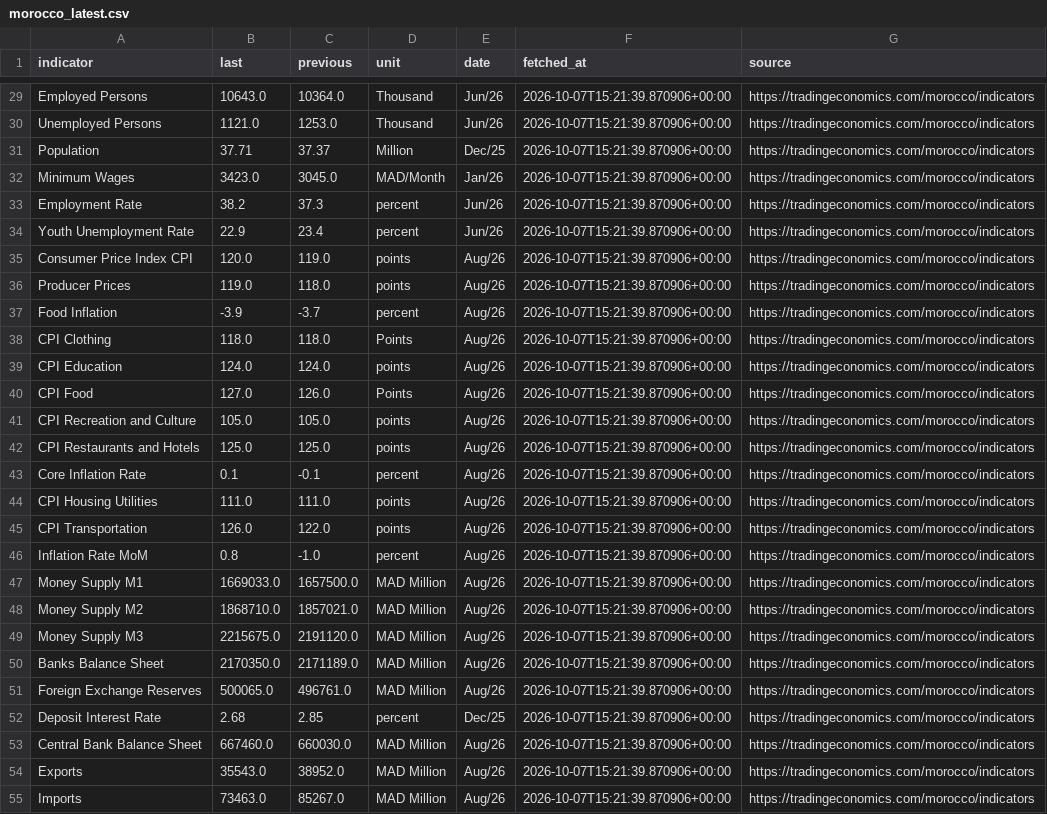
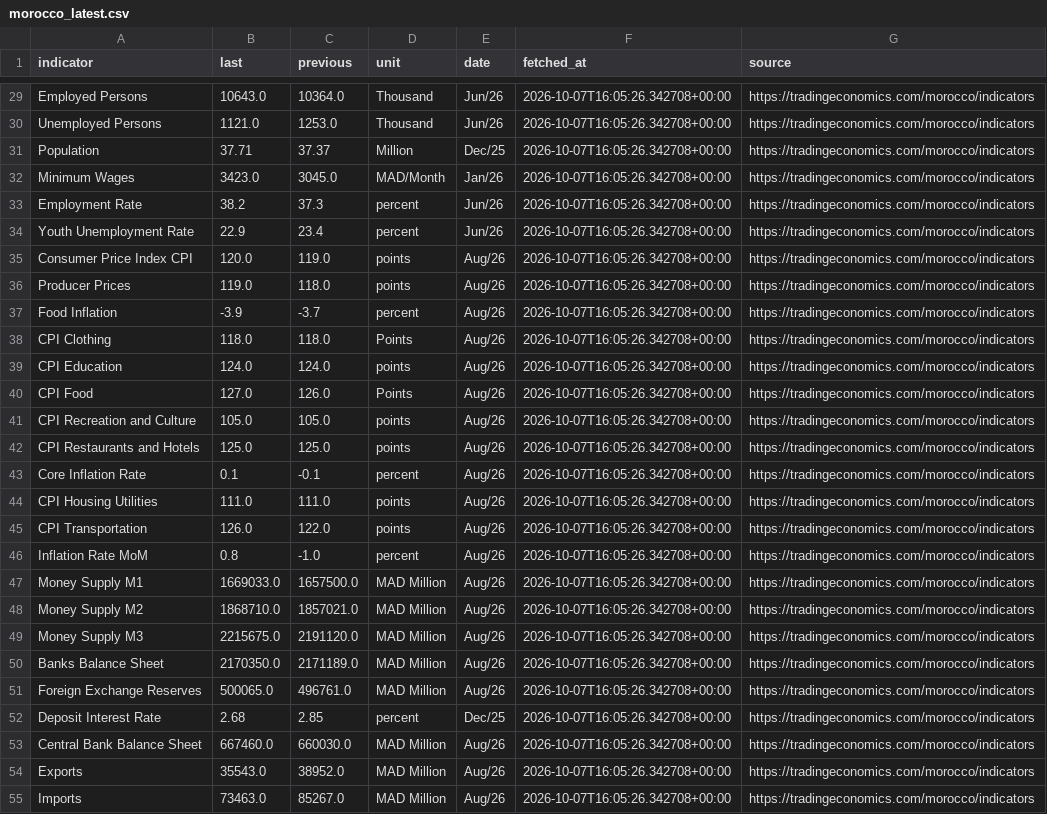
Before and after one commit to sabrallah/morocco-indicators, a CSV file: data/morocco_latest.csv, drawn as a sheet; only a part is shown, gaps mark what is left out; the diff covers the shown part only; the diff names each change by its address in the sheet, - before the commit and + after, or states it on an @@ line.

```diff
--- a/data/morocco_latest.csv
+++ b/data/morocco_latest.csv
-F29:F55 (fetched_at): 2026-10-07T15:21:39.870906+00:00
+F29:F55 (fetched_at): 2026-10-07T16:05:26.342708+00:00
```
Also changed, not shown: 47 edited cells elsewhere in this file, 2 other files.
